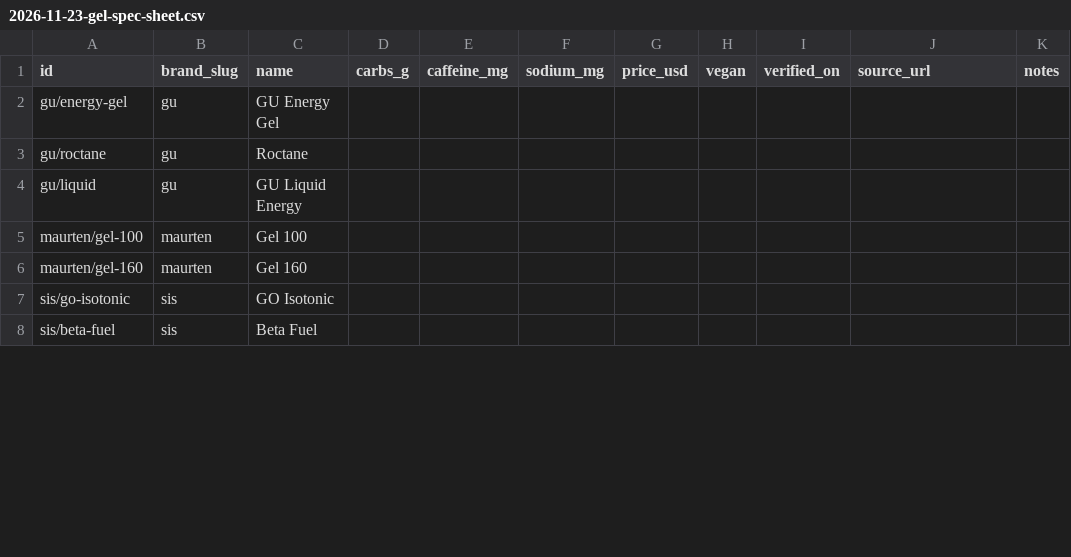
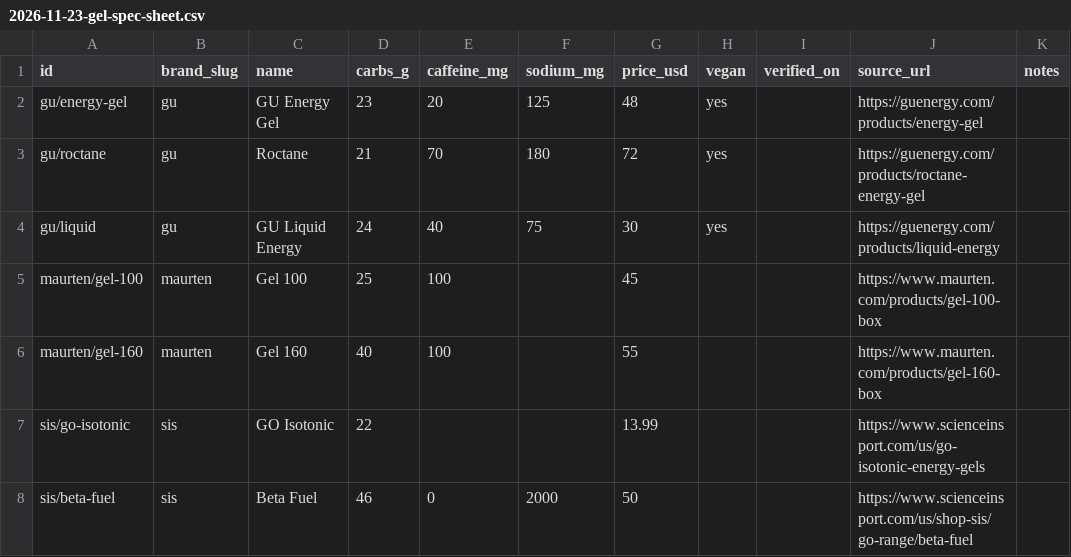
Before and after one commit to Dirtdog88/Solestats, a CSV file: data/2026-11-23-gel-spec-sheet.csv, drawn as a sheet; only a part is shown; the diff covers the shown part only.

```diff
--- a/data/2026-11-23-gel-spec-sheet.csv
+++ b/data/2026-11-23-gel-spec-sheet.csv
@@ -1,8 +1,8 @@
 id,brand_slug,name,carbs_g,caffeine_mg,sodium_mg,price_usd,vegan,verified_on,source_url,notes
-gu/energy-gel,gu,GU Energy Gel,,,,,,,,
-gu/roctane,gu,Roctane,,,,,,,,
-gu/liquid,gu,GU Liquid Energy,,,,,,,,
-maurten/gel-100,maurten,Gel 100,,,,,,,,
-maurten/gel-160,maurten,Gel 160,,,,,,,,
-sis/go-isotonic,sis,GO Isotonic,,,,,,,,
-sis/beta-fuel,sis,Beta Fuel,,,,,,,,
+gu/energy-gel,gu,GU Energy Gel,23,20,125,48,yes,,https://guenergy.com/products/energy-gel,
+gu/roctane,gu,Roctane,21,70,180,72,yes,,https://guenergy.com/products/roctane-energy-gel,
+gu/liquid,gu,GU Liquid Energy,24,40,75,30,yes,,https://guenergy.com/products/liquid-energy,
+maurten/gel-100,maurten,Gel 100,25,100,,45,,,https://www.maurten.com/products/gel-100-box,
+maurten/gel-160,maurten,Gel 160,40,100,,55,,,https://www.maurten.com/products/gel-160-box,
+sis/go-isotonic,sis,GO Isotonic,22,,,13.99,,,https://www.scienceinsport.com/us/go-isotonic-energy-gels,
+sis/beta-fuel,sis,Beta Fuel,46,0,2000,50,,,https://www.scienceinsport.com/us/shop-sis/go-range/beta-fuel,
```
Also changed, not shown: 34 edited cells elsewhere in this file, 1 other file.
